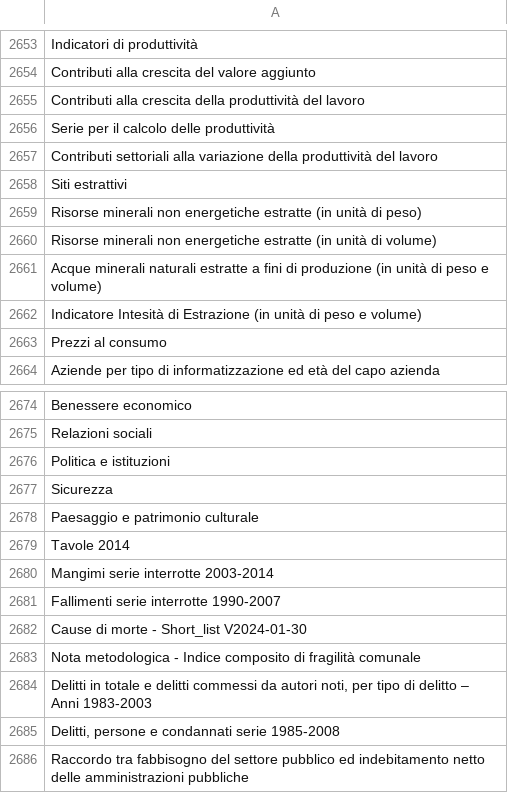
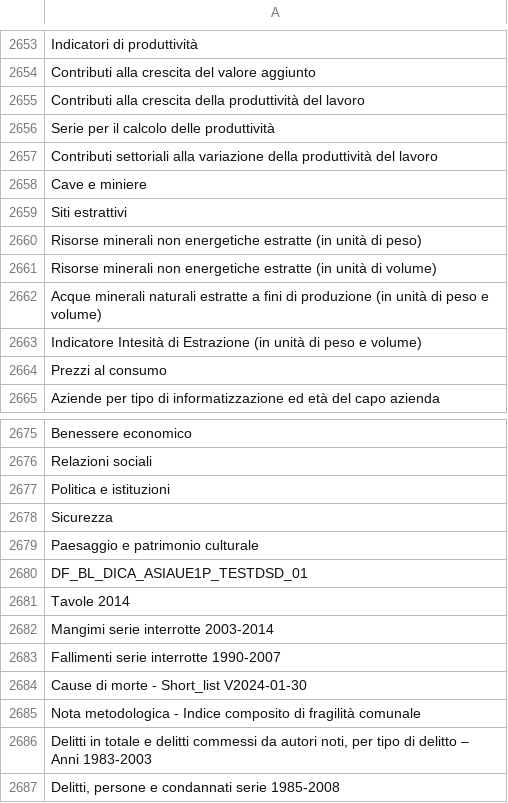
Before and after one commit to ondata/guida-api-istat, a CSV file: data/jiku_istat/istatcats.csv, drawn as a sheet; only a part is shown, gaps mark what is left out; the shorter side is filled out with more unchanged rows; the diff covers the shown part only.

```diff
--- a/data/jiku_istat/istatcats.csv
+++ b/data/jiku_istat/istatcats.csv
@@ -2657,2 +2657,3 @@
 "Contributi settoriali alla variazione della produttività del lavoro"
+"Cave e miniere"
 "Siti estrattivi"
@@ -2678,2 +2679,3 @@
 "Paesaggio e patrimonio culturale"
+"DF_BL_DICA_ASIAUE1P_TESTDSD_01"
 "Tavole 2014"
```
Also changed, not shown: 6 added rows, 1 moved row and 9 edited cells elsewhere in this file, 3 other files.
